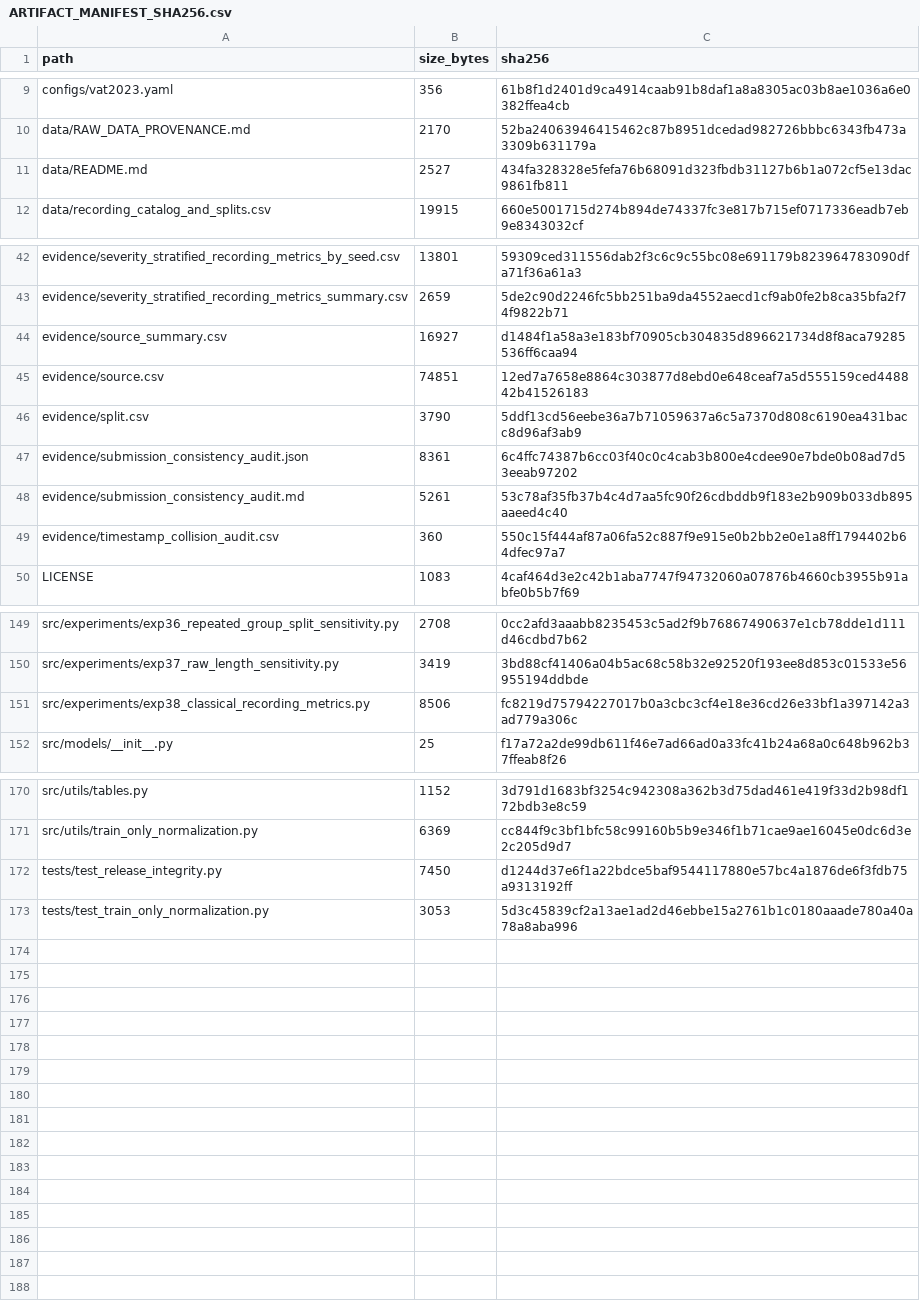
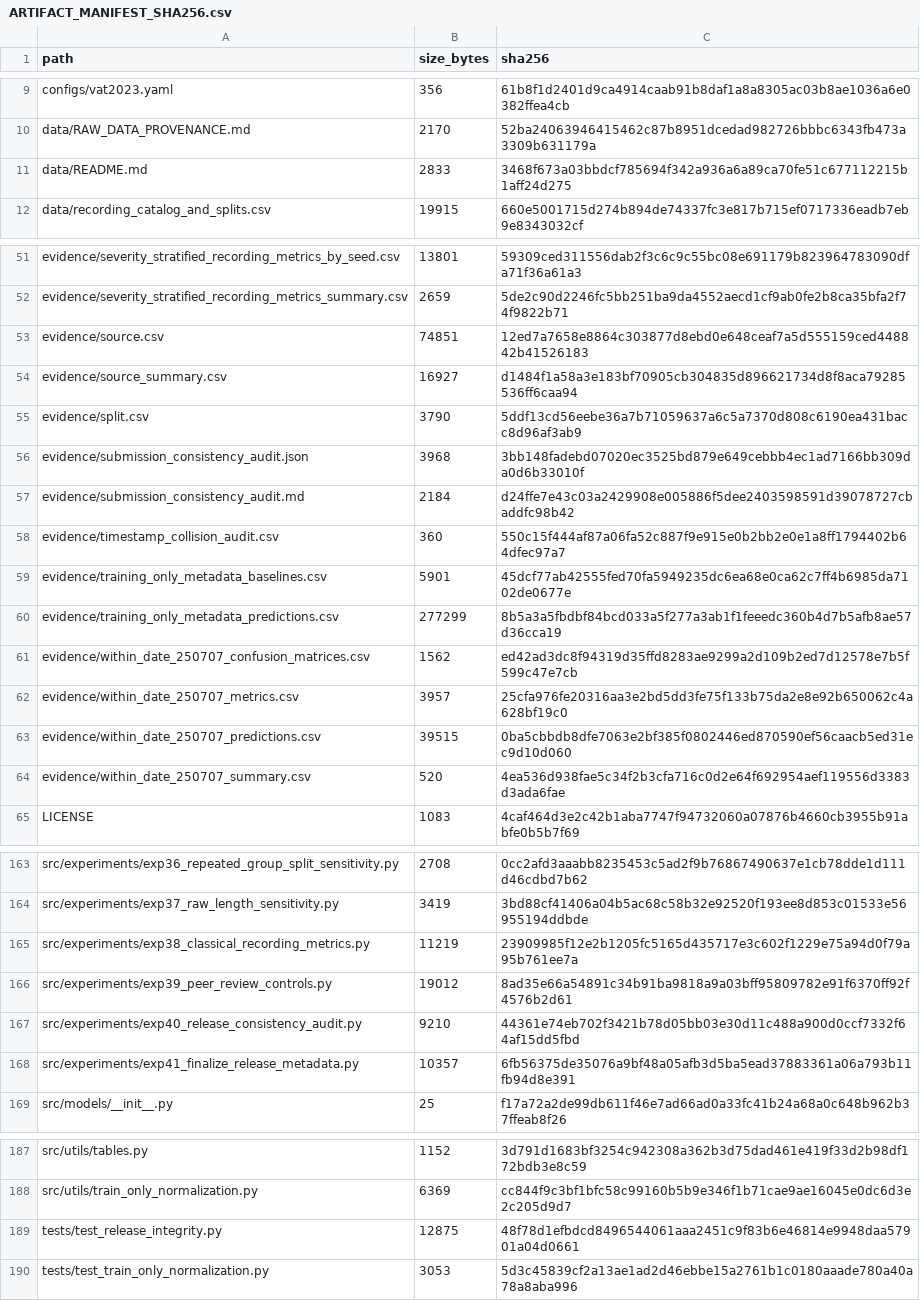
Before and after one commit to YOMMMO/mcc5-bearing-paper-review, a CSV file: review/ARTIFACT_MANIFEST_SHA256.csv, drawn as a sheet; only a part is shown, gaps mark what is left out; the diff covers the shown part only.

Commit message:
Address recording-level and session-confounding review

```diff
--- a/review/ARTIFACT_MANIFEST_SHA256.csv
+++ b/review/ARTIFACT_MANIFEST_SHA256.csv
@@ -11 +11 @@ path,size_bytes,sha256
-"data/README.md",2527,434fa328328e5fefa76b68091d323fbdb31127b6b1a072cf5e13dac9861fb811
+data/README.md,2833,3468f673a03bbdcf785694f342a936a6a89ca70fe51c677112215b1aff24d275
@@ -43,0 +53 @@ path,size_bytes,sha256
+evidence/source.csv,74851,12ed7a7658e8864c303877d8ebd0e648ceaf7a5d555159ced448842b41526183
@@ -45 +54,0 @@ path,size_bytes,sha256
-"evidence/source.csv",74851,12ed7a7658e8864c303877d8ebd0e648ceaf7a5d555159ced448842b41526183
@@ -47,2 +56,2 @@ path,size_bytes,sha256
-"evidence/submission_consistency_audit.json",8361,6c4ffc74387b6cc03f40c0c4cab3b800e4cdee90e7bde0b08ad7d53eeab97202
-"evidence/submission_consistency_audit.md",5261,53c78af35fb37b4c4d7aa5fc90f26cdbddb9f183e2b909b033db895aaeed4c40
+evidence/submission_consistency_audit.json,3968,3bb148fadebd07020ec3525bd879e649cebbb4ec1ad7166bb309da0d6b33010f
+evidence/submission_consistency_audit.md,2184,d24ffe7e43c03a2429908e005886f5dee2403598591d39078727cbaddfc98b42
@@ -49,0 +59,6 @@ path,size_bytes,sha256
+evidence/training_only_metadata_baselines.csv,5901,45dcf77ab42555fed70fa5949235dc6ea68e0ca62c7ff4b6985da7102de0677e
+evidence/training_only_metadata_predictions.csv,277299,8b5a3a5fbdbf84bcd033a5f277a3ab1f1feeedc360b4d7b5afb8ae57d36cca19
+evidence/within_date_250707_confusion_matrices.csv,1562,ed42ad3dc8f94319d35ffd8283ae9299a2d109b2ed7d12578e7b5f599c47e7cb
+evidence/within_date_250707_metrics.csv,3957,25cfa976fe20316aa3e2bd5dd3fe75f133b75da2e8e92b650062c4a628bf19c0
+evidence/within_date_250707_predictions.csv,39515,0ba5cbbdb8dfe7063e2bf385f0802446ed870590ef56caacb5ed31ec9d10d060
+evidence/within_date_250707_summary.csv,520,4ea536d938fae5c34f2b3cfa716c0d2e64f692954aef119556d3383d3ada6fae
@@ -151 +165,4 @@ path,size_bytes,sha256
-"src/experiments/exp38_classical_recording_metrics.py",8506,fc8219d75794227017b0a3cbc3cf4e18e36cd26e33bf1a397142a3ad779a306c
+src/experiments/exp38_classical_recording_metrics.py,11219,23909985f12e2b1205fc5165d435717e3c602f1229e75a94d0f79a95b761ee7a
+src/experiments/exp39_peer_review_controls.py,19012,8ad35e66a54891c34b91ba9818a9a03bff95809782e91f6370ff92f4576b2d61
+src/experiments/exp40_release_consistency_audit.py,9210,44361e74eb702f3421b78d05bb03e30d11c488a900d0ccf7332f64af15dd5fbd
+src/experiments/exp41_finalize_release_metadata.py,10357,6fb56375de35076a9bf48a05afb3d5ba5ead37883361a06a793b11fb94d8e391
@@ -172 +189 @@ path,size_bytes,sha256
-"tests/test_release_integrity.py",7450,d1244d37e6f1a22bdce5baf9544117880e57bc4a1876de6f3fdb75a9313192ff
+tests/test_release_integrity.py,12875,48f78d1efbdcd8496544061aaa2451c9f83b6e46814e9948daa57901a04d0661
```
Also changed, not shown: 11 added rows, 3 removed rows, 5 moved rows and 29 edited cells elsewhere in this file, 41 other files.
